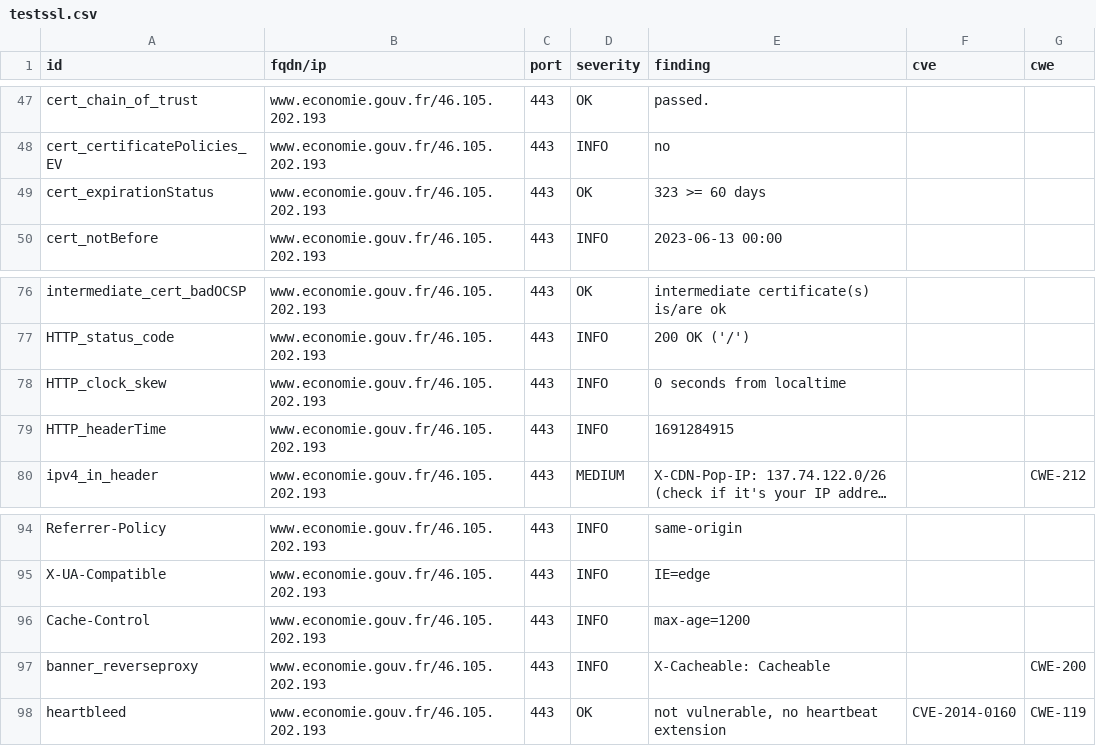
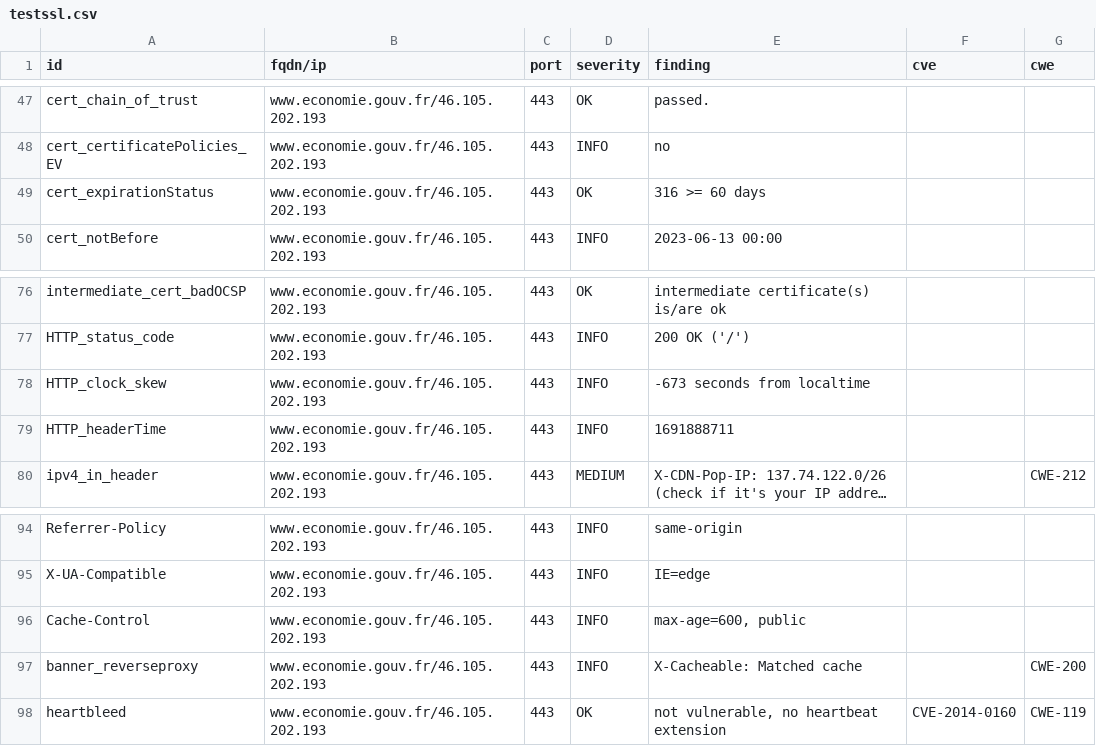
Before and after one commit to mactimebatn/dashloard, a CSV file: results/aHR0cHM6Ly93d3cuZWNvbm9taWUuZ291di5mcg==/testssl.csv, drawn as a sheet; only a part is shown, gaps mark what is left out; long unchanged cells end in …; the diff names each change by its address in the sheet, - before the commit and + after, or states it on an @@ line.

```diff
--- a/results/aHR0cHM6Ly93d3cuZWNvbm9taWUuZ291di5mcg==/testssl.csv
+++ b/results/aHR0cHM6Ly93d3cuZWNvbm9taWUuZ291di5mcg==/testssl.csv
-E49 (finding): 323 >= 60 days
+E49 (finding): 316 >= 60 days
-E78 (finding): 0 seconds from localtime
+E78 (finding): -673 seconds from localtime
-E79 (finding): 1691284915
+E79 (finding): 1691888711
-E96 (finding): max-age=1200
+E96 (finding): max-age=600, public
-E97 (finding): X-Cacheable: Cacheable
+E97 (finding): X-Cacheable: Matched cache
```
Also changed, not shown: 13 other files.
